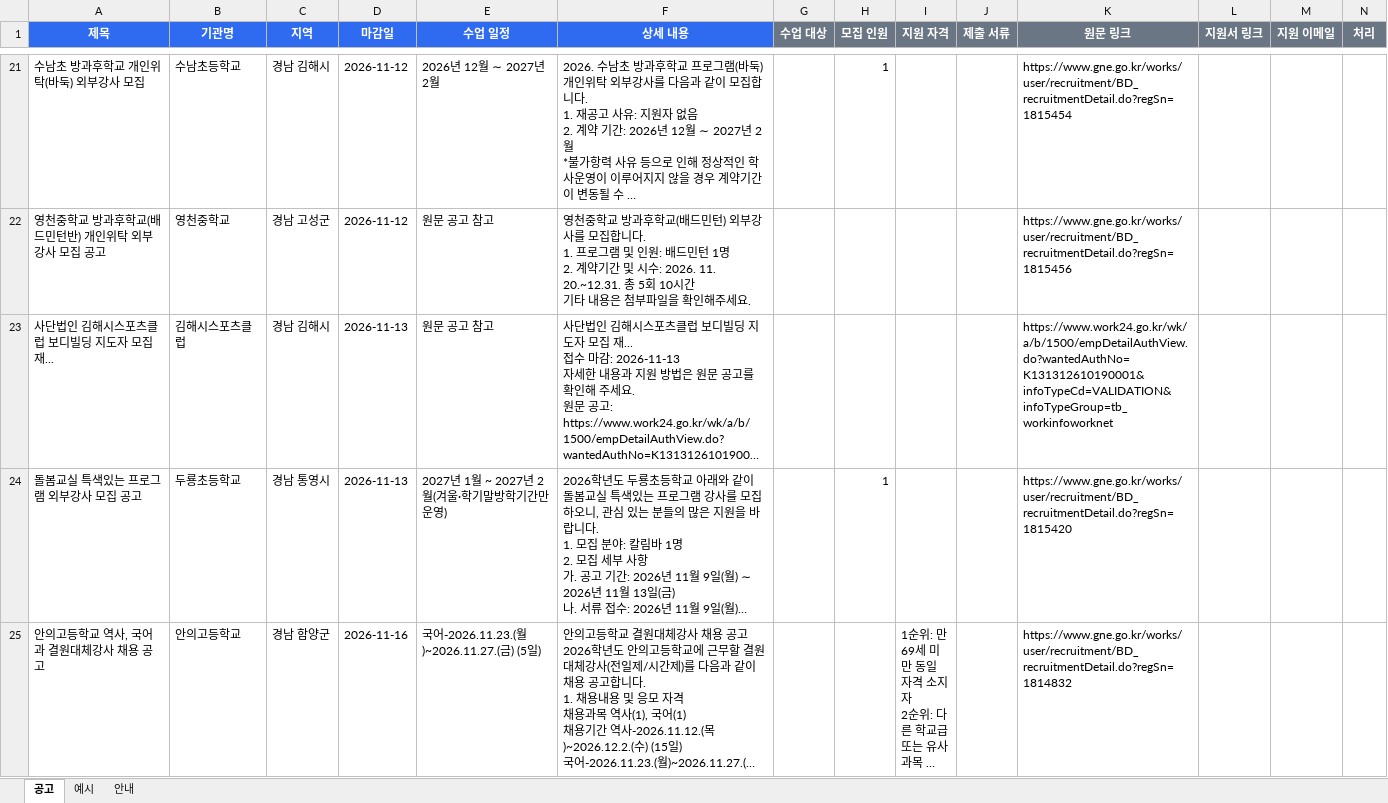
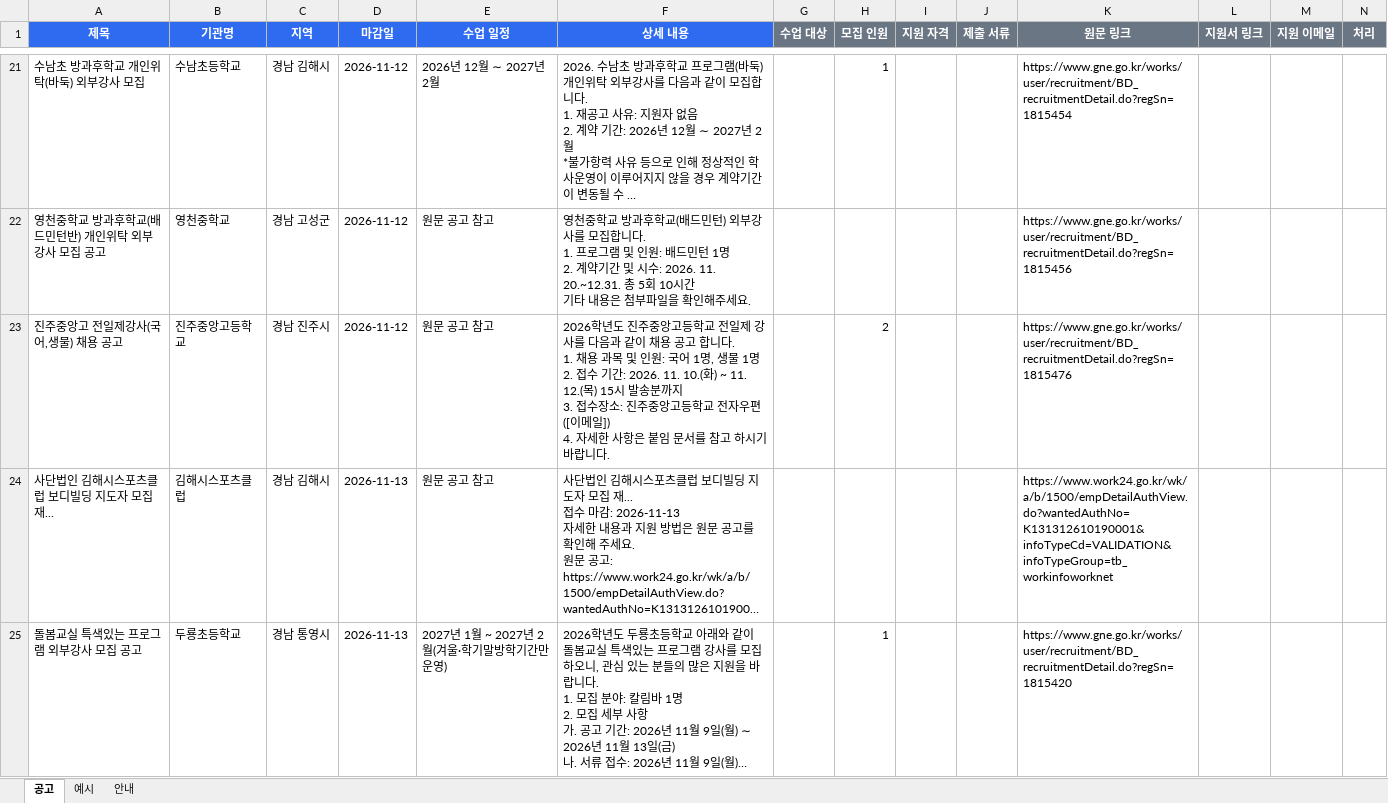
Before and after one commit to thskal17-sudo/Gyeongnam-Instructor-Announcement, an Excel workbook: reports/gangsaitda/latest.xlsx, sheet 공고, drawn as a sheet; only a part is shown, gaps mark what is left out; the shorter side is filled out with more unchanged rows; long unchanged cells end in …; values as stored, in another font and other column widths than the file's, no borders; rows hold the shown columns only; ↵ is a line break in a cell; the diff covers the shown part only; the diff names each change by its address in the sheet, - before the commit and + after, or states it on an @@ line.

Commit message:
report: 2026-11-10

```diff
--- a/reports/gangsaitda/latest.xlsx (sheet 공고)
+++ b/reports/gangsaitda/latest.xlsx (sheet 공고)
+row 23: 진주중앙고 전일제강사(국어,생물) 채용 공고 | 진주중앙고등학교 | 경남 진주시 | 2026-11-12 | 원문 공고 참고 | 2026학년도 진주중앙고등학교 전일제 강사를 다음과 같이 채용 공고 합니다. ↵ 1. 채용 과목 및 인원: 국어 1명, 생물 1명 ↵ 2. 접수 기간: 2026. 11. 10.(화) ~ 11. 12.(목) 15시 발송분까지 ↵ 3. 접수장소: 진주중앙고등학교 전자우편([이메일]) ↵ 4. 자세한 사항은 붙임 문서를 참고 하시기 바랍니다. |  | 2 |  |  | https://www.gne.go.kr/works/user/recruitment/BD_recruitmentDetail.do?regSn=1815476
```
Also changed, not shown: 1 added row elsewhere in this sheet, 1 other file.
